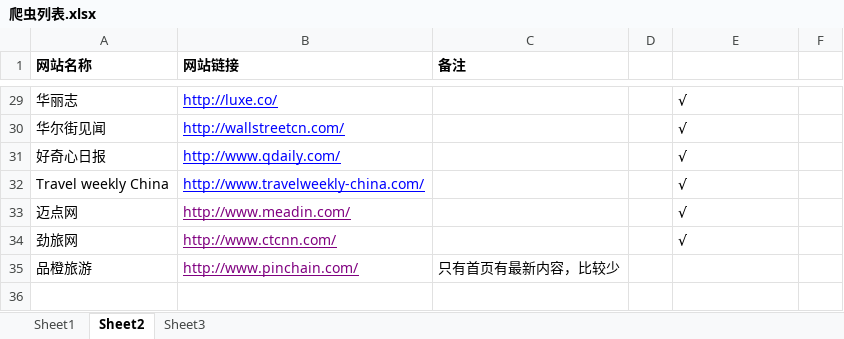
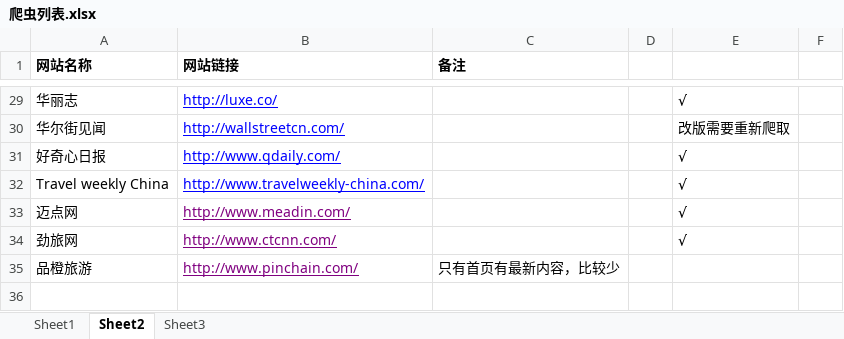
Before and after one commit to yinzishao/NewsScrapy, an Excel workbook: thepaper/爬虫列表.xlsx, sheet Sheet2, drawn as a sheet; only a part is shown, gaps mark what is left out; values as stored, in another font and other column widths than the file's, no borders; the diff covers the shown part only; the diff names each change by its address in the sheet, - before the commit and + after, or states it on an @@ line.

```diff
--- a/thepaper/爬虫列表.xlsx (sheet Sheet2)
+++ b/thepaper/爬虫列表.xlsx (sheet Sheet2)
-E30: √
+E30: 改版需要重新爬取
```
Also changed, not shown: 8 added rows, 8 removed rows, 18 edited cells and cell formats elsewhere in this sheet.
